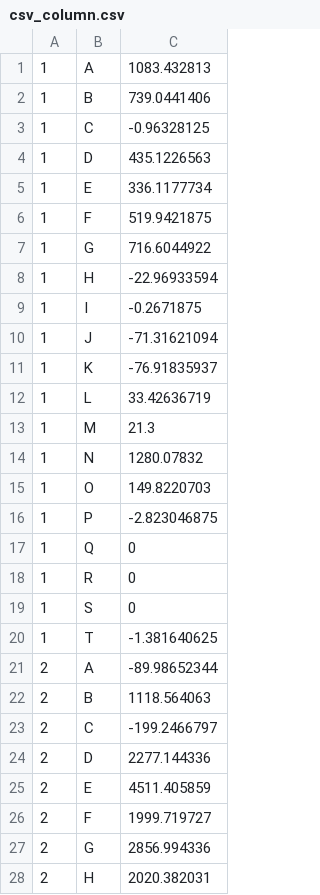
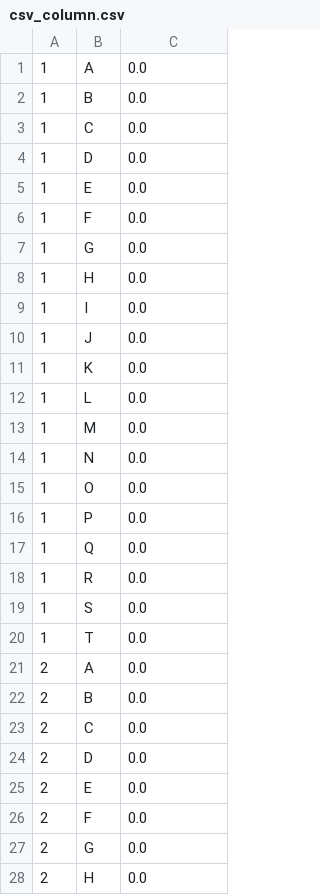
Before and after one commit to t-wright-1/pep-genie-test-1, a CSV file: media/csv_column.csv, drawn as a sheet; only a part is shown; the diff covers the shown part only.

```diff
--- a/media/csv_column.csv
+++ b/media/csv_column.csv
@@ -1,28 +1,28 @@
-1,A,1083.432813
-1,B,739.0441406
-1,C,-0.96328125
-1,D,435.1226563
-1,E,336.1177734
-1,F,519.9421875
-1,G,716.6044922
-1,H,-22.96933594
-1,I,-0.2671875
-1,J,-71.31621094
-1,K,-76.91835937
-1,L,33.42636719
-1,M,21.3
-1,N,1280.07832
-1,O,149.8220703
-1,P,-2.823046875
-1,Q,0
-1,R,0
-1,S,0
-1,T,-1.381640625
-2,A,-89.98652344
-2,B,1118.564063
-2,C,-199.2466797
-2,D,2277.144336
-2,E,4511.405859
-2,F,1999.719727
-2,G,2856.994336
-2,H,2020.382031
+1,A,0.0
+1,B,0.0
+1,C,0.0
+1,D,0.0
+1,E,0.0
+1,F,0.0
+1,G,0.0
+1,H,0.0
+1,I,0.0
+1,J,0.0
+1,K,0.0
+1,L,0.0
+1,M,0.0
+1,N,0.0
+1,O,0.0
+1,P,0.0
+1,Q,0.0
+1,R,0.0
+1,S,0.0
+1,T,0.0
+2,A,0.0
+2,B,0.0
+2,C,0.0
+2,D,0.0
+2,E,0.0
+2,F,0.0
+2,G,0.0
+2,H,0.0
```
Also changed, not shown: 112 edited cells elsewhere in this file, media/csv_array.csv, 3 other files.
